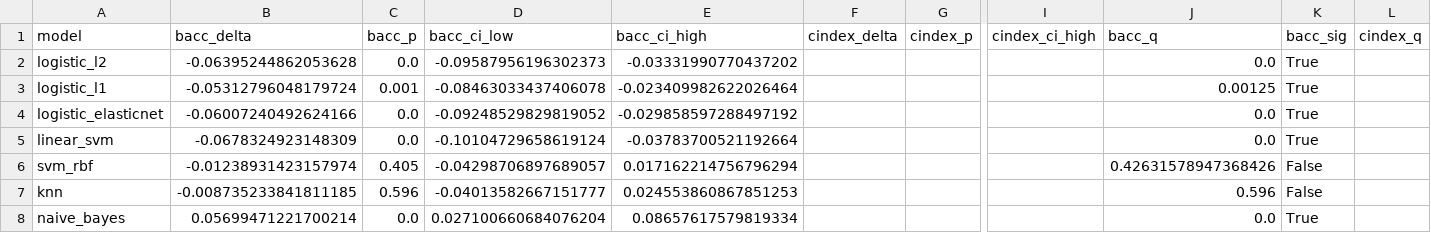
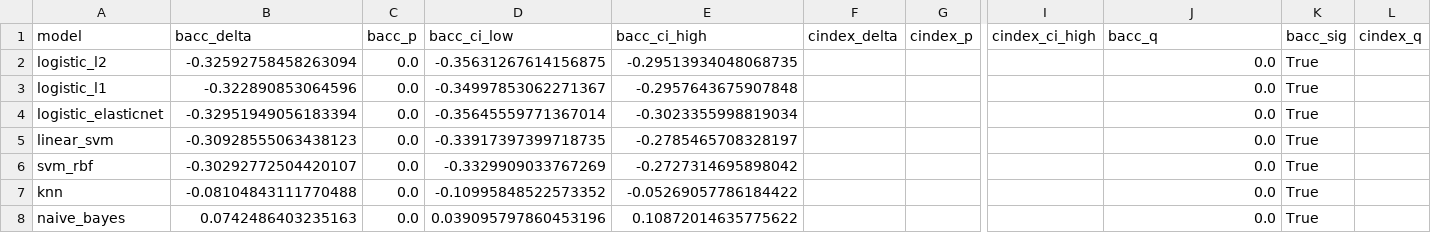
Before and after one commit to isratjahan829/Multi-Omic-Structure-Adaptive-Interpretable-Cross-cancer, a CSV file: runs_notebook/table4_paired_tests.csv, drawn as a sheet; only a part is shown, gaps mark what is left out; the diff covers the shown part only; the diff names each change by its address in the sheet, - before the commit and + after, or states it on an @@ line.

```diff
--- a/runs_notebook/table4_paired_tests.csv
+++ b/runs_notebook/table4_paired_tests.csv
-B2 (bacc_delta): -0.06395244862053628
+B2 (bacc_delta): -0.32592758458263094
-D2 (bacc_ci_low): -0.09587956196302373
+D2 (bacc_ci_low): -0.35631267614156875
-E2 (bacc_ci_high): -0.03331990770437202
+E2 (bacc_ci_high): -0.29513934048068735
-B3 (bacc_delta): -0.05312796048179724
+B3 (bacc_delta): -0.322890853064596
-C3 (bacc_p): 0.001
+C3 (bacc_p): 0.0
-D3 (bacc_ci_low): -0.08463033437406078
+D3 (bacc_ci_low): -0.34997853062271367
-E3 (bacc_ci_high): -0.023409982622026464
+E3 (bacc_ci_high): -0.2957643675907848
-J3 (bacc_q): 0.00125
+J3 (bacc_q): 0.0
-B4 (bacc_delta): -0.06007240492624166
+B4 (bacc_delta): -0.32951949056183394
-D4 (bacc_ci_low): -0.09248529829819052
+D4 (bacc_ci_low): -0.35645559771367014
-E4 (bacc_ci_high): -0.029858597288497192
+E4 (bacc_ci_high): -0.3023355998819034
-B5 (bacc_delta): -0.0678324923148309
+B5 (bacc_delta): -0.30928555063438123
-D5 (bacc_ci_low): -0.10104729658619124
+D5 (bacc_ci_low): -0.33917397399718735
-E5 (bacc_ci_high): -0.03783700521192664
+E5 (bacc_ci_high): -0.2785465708328197
-B6 (bacc_delta): -0.01238931423157974
+B6 (bacc_delta): -0.30292772504420107
-C6 (bacc_p): 0.405
+C6 (bacc_p): 0.0
-D6 (bacc_ci_low): -0.04298706897689057
+D6 (bacc_ci_low): -0.3329909033767269
-E6 (bacc_ci_high): 0.017162214756796294
+E6 (bacc_ci_high): -0.2727314695898042
-J6 (bacc_q): 0.42631578947368426
+J6 (bacc_q): 0.0
-K6:K7 (bacc_sig): False
+K6:K7 (bacc_sig): True
-B7 (bacc_delta): -0.008735233841811185
+B7 (bacc_delta): -0.08104843111770488
-C7 (bacc_p): 0.596
+C7 (bacc_p): 0.0
-D7 (bacc_ci_low): -0.04013582667151777
+D7 (bacc_ci_low): -0.10995848522573352
-E7 (bacc_ci_high): 0.024553860867851253
+E7 (bacc_ci_high): -0.05269057786184422
-J7 (bacc_q): 0.596
+J7 (bacc_q): 0.0
-B8 (bacc_delta): 0.05699471221700214
+B8 (bacc_delta): 0.0742486403235163
-D8 (bacc_ci_low): 0.027100660684076204
+D8 (bacc_ci_low): 0.039095797860453196
-E8 (bacc_ci_high): 0.08657617579819334
+E8 (bacc_ci_high): 0.10872014635775622
```
Also changed, not shown: 96 edited cells elsewhere in this file, runs_notebook/table7_gene_importance.csv, runs_notebook/table8_module_importance.csv, 4 other files.
